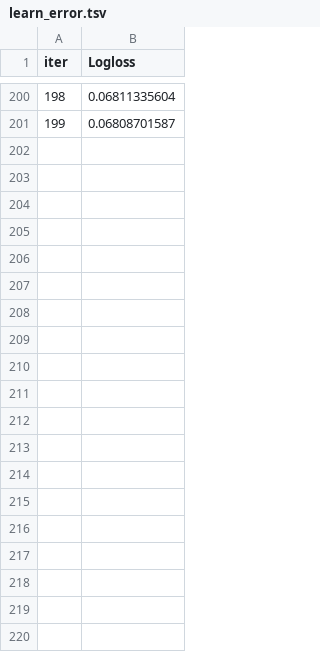
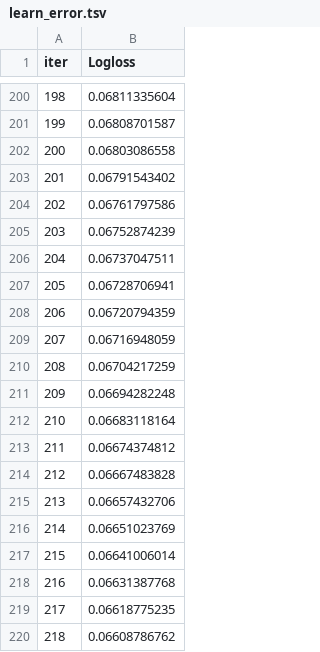
Before and after one commit to ledsouza/machine-learning-client-satisfaction, a TSV file: catboost_info/learn_error.tsv, drawn as a sheet; only a part is shown, gaps mark what is left out; the diff covers the shown part only.

```diff
--- a/catboost_info/learn_error.tsv
+++ b/catboost_info/learn_error.tsv
@@ -201 +201,20 @@ iter	Logloss
 199	0.06808701587
+200	0.06803086558
+201	0.06791543402
+202	0.06761797586
+203	0.06752874239
+204	0.06737047511
+205	0.06728706941
+206	0.06720794359
+207	0.06716948059
+208	0.06704217259
+209	0.06694282248
+210	0.06683118164
+211	0.06674374812
+212	0.06667483828
+213	0.06657432706
+214	0.06651023769
+215	0.06641006014
+216	0.06631387768
+217	0.06618775235
+218	0.06608786762
```
Also changed, not shown: 81 added rows elsewhere in this file, catboost_info/time_left.tsv, 3 other files.
